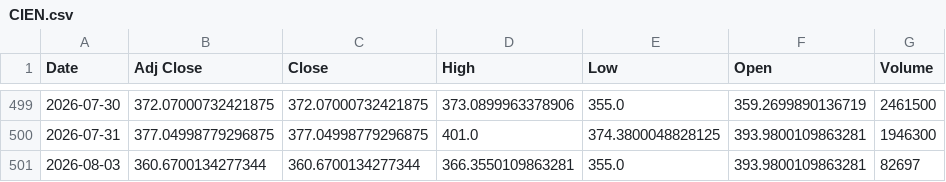
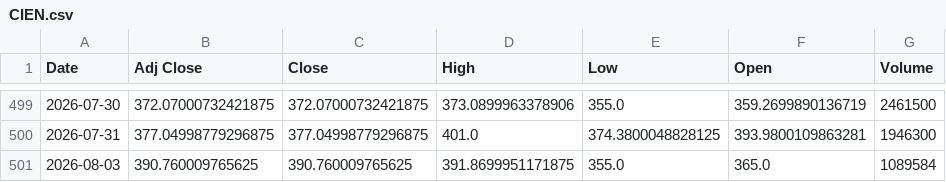
Before and after one commit to Russell3482/Momentum-Trading-Board, a CSV file: data/prices/CIEN.csv, drawn as a sheet; only a part is shown, gaps mark what is left out.

```diff
--- a/data/prices/CIEN.csv
+++ b/data/prices/CIEN.csv
@@ -500,2 +500,2 @@ Date,Adj Close,Close,High,Low,Open,Volume
 2026-07-31,377.04998779296875,377.04998779296875,401.0,374.3800048828125,393.9800109863281,1946300
-2026-08-03,360.6700134277344,360.6700134277344,366.3550109863281,355.0,393.9800109863281,82697
+2026-08-03,390.760009765625,390.760009765625,391.8699951171875,355.0,365.0,1089584
```
Also changed, not shown: data/prices/INTC.csv, data/prices/LABU.csv, 19 other files.
